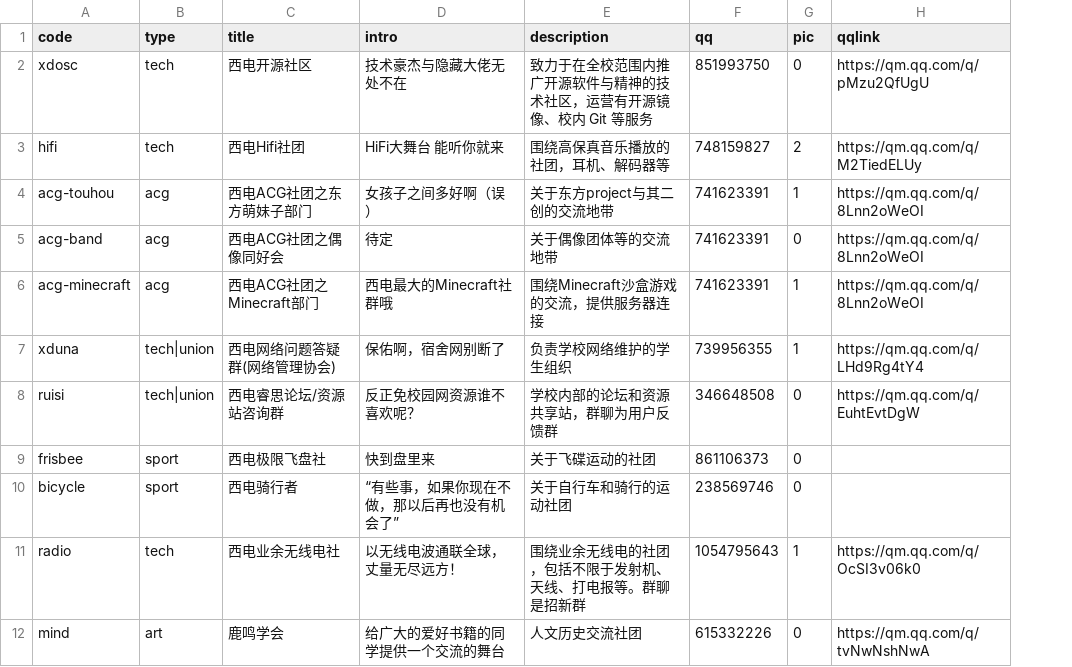
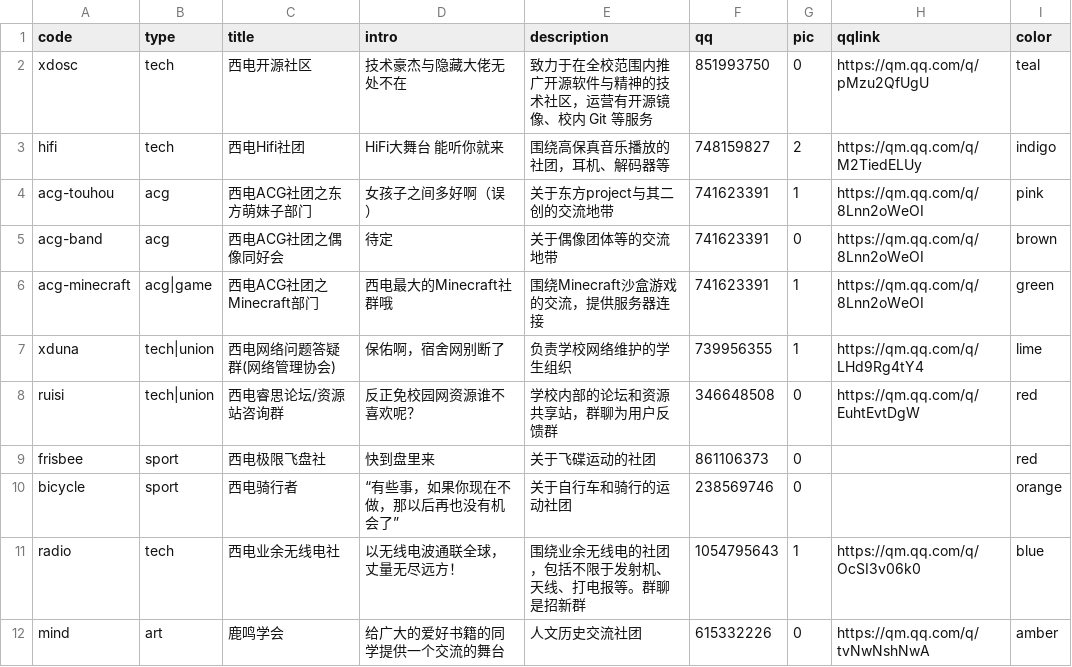
Before and after one commit to BenderBlog/traintime_pda_backend, a CSV file: club.csv, drawn as a sheet; the diff names each change by its address in the sheet, - before the commit and + after, or states it on an @@ line.

Commit message:
color of the club

```diff
--- a/club.csv
+++ b/club.csv
+column I (color), rows 2-12: teal | indigo | pink | brown | green | lime | red | red | orange | blue | amber
-B6 (type): acg
+B6 (type): acg|game
```
Also changed, not shown: 3 other files.
